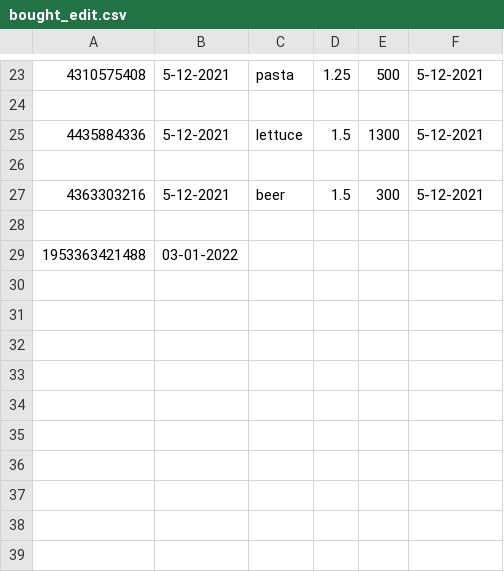
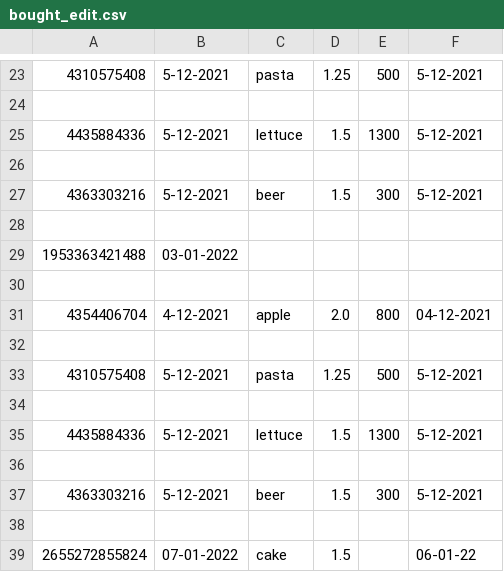
Before and after one commit to Stefannieuwenburg/superpy, a CSV file: bought_edit.csv, drawn as a sheet; only a part is shown, gaps mark what is left out.

```diff
--- a/bought_edit.csv
+++ b/bought_edit.csv
@@ -29 +29,11 @@
 1953363421488,03-01-2022,,,,
+
+4354406704,4-12-2021,apple,2.0,800,04-12-2021
+
+4310575408,5-12-2021,pasta,1.25,500,5-12-2021
+
+4435884336,5-12-2021,lettuce,1.5,1300,5-12-2021
+
+4363303216,5-12-2021,beer,1.5,300,5-12-2021
+
+2655272855824,07-01-2022,cake,1.5,,06-01-22
```
Also changed, not shown: 3 other files.
